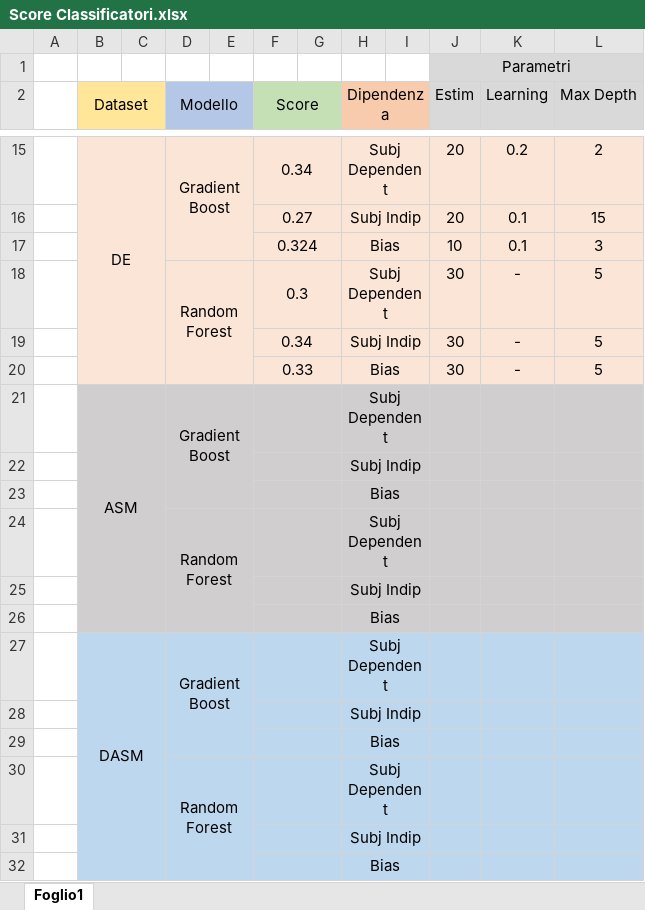
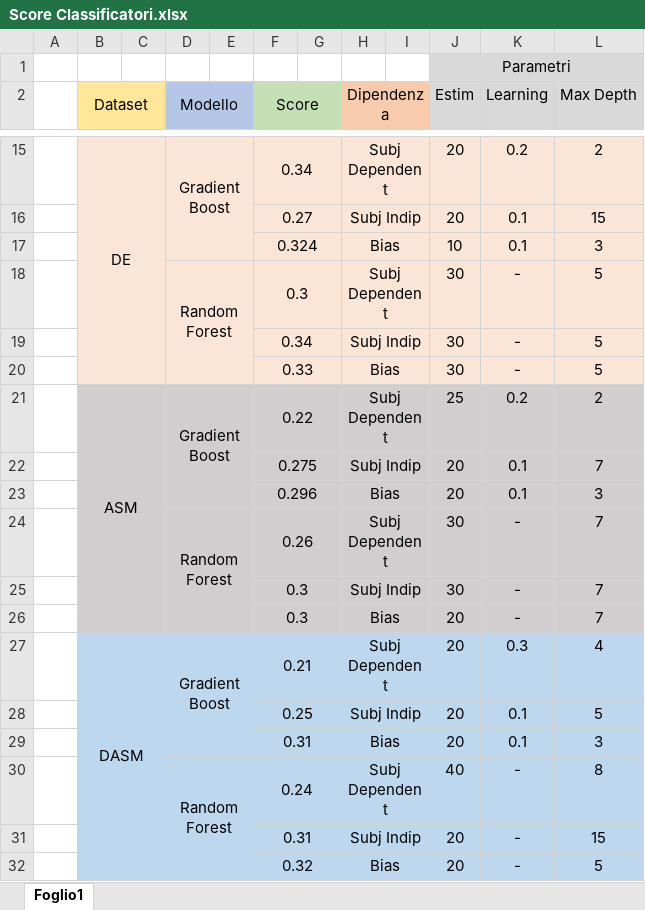
Before and after one commit to Sant0S22/eeg_emotion_recognition, an Excel workbook: Score Classificatori.xlsx, sheet Foglio1, drawn as a sheet; only a part is shown, gaps mark what is left out; values as stored, in another font and other column widths than the file's, no borders; removed rows and columns are numbered as before the commit, all else as after; the diff names each change by its address in the sheet, - before the commit and + after, or states it on an @@ line.

Commit message:
Fix parametri classificatori e Feature SeedIV
fix dei parametri classificatori e inizio caricamento feature estratte da dataset

```diff
--- a/Score Classificatori.xlsx (sheet Foglio1)
+++ b/Score Classificatori.xlsx (sheet Foglio1)
-row 21:  | ASM |  | Gradient Boost |  |  |  | Subj Dependent
-row 22:  |  |  |  |  |  |  | Subj Indip
-row 23:  |  |  |  |  |  |  | Bias
-row 24:  |  |  | Random Forest |  |  |  | Subj Dependent
-row 25:  |  |  |  |  |  |  | Subj Indip
-row 26:  |  |  |  |  |  |  | Bias
-row 27:  | DASM |  | Gradient Boost |  |  |  | Subj Dependent
-row 28:  |  |  |  |  |  |  | Subj Indip
-row 29:  |  |  |  |  |  |  | Bias
-row 30:  |  |  | Random Forest |  |  |  | Subj Dependent
-row 31:  |  |  |  |  |  |  | Subj Indip
-row 32:  |  |  |  |  |  |  | Bias
+row 21:  | ASM |  | Gradient Boost |  | 0.22 |  | Subj Dependent |  | 25 | 0.2 | 2
+row 22:  |  |  |  |  | 0.275 |  | Subj Indip |  | 20 | 0.1 | 7
+row 23:  |  |  |  |  | 0.296 |  | Bias |  | 20 | 0.1 | 3
+row 24:  |  |  | Random Forest |  | 0.26 |  | Subj Dependent |  | 30 | - | 7
+row 25:  |  |  |  |  | 0.3 |  | Subj Indip |  | 30 | - | 7
+row 26:  |  |  |  |  | 0.3 |  | Bias |  | 20 | - | 7
+row 27:  | DASM |  | Gradient Boost |  | 0.21 |  | Subj Dependent |  | 20 | 0.3 | 4
+row 28:  |  |  |  |  | 0.25 |  | Subj Indip |  | 20 | 0.1 | 5
+row 29:  |  |  |  |  | 0.31 |  | Bias |  | 20 | 0.1 | 3
+row 30:  |  |  | Random Forest |  | 0.24 |  | Subj Dependent |  | 40 | - | 8
+row 31:  |  |  |  |  | 0.31 |  | Subj Indip |  | 20 | - | 15
+row 32:  |  |  |  |  | 0.32 |  | Bias |  | 20 | - | 5
```
Also changed, not shown: 2 other files.
